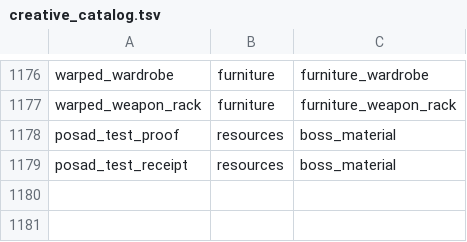
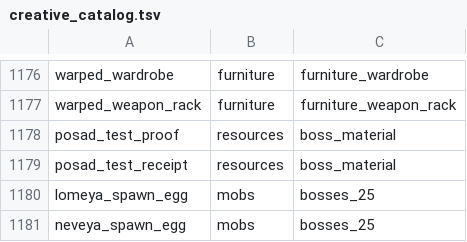
Before and after one commit to Deserag/slavic-myths, a TSV file: src/main/resources/assets/slavicmyths/creative_catalog.tsv, drawn as a sheet; only a part is shown, gaps mark what is left out.

```diff
--- a/src/main/resources/assets/slavicmyths/creative_catalog.tsv
+++ b/src/main/resources/assets/slavicmyths/creative_catalog.tsv
@@ -1179 +1179,3 @@ posad_test_proof	resources	boss_material
 posad_test_receipt	resources	boss_material
+lomeya_spawn_egg	mobs	bosses_25
+neveya_spawn_egg	mobs	bosses_25
```
Also changed, not shown: 5 other files.
